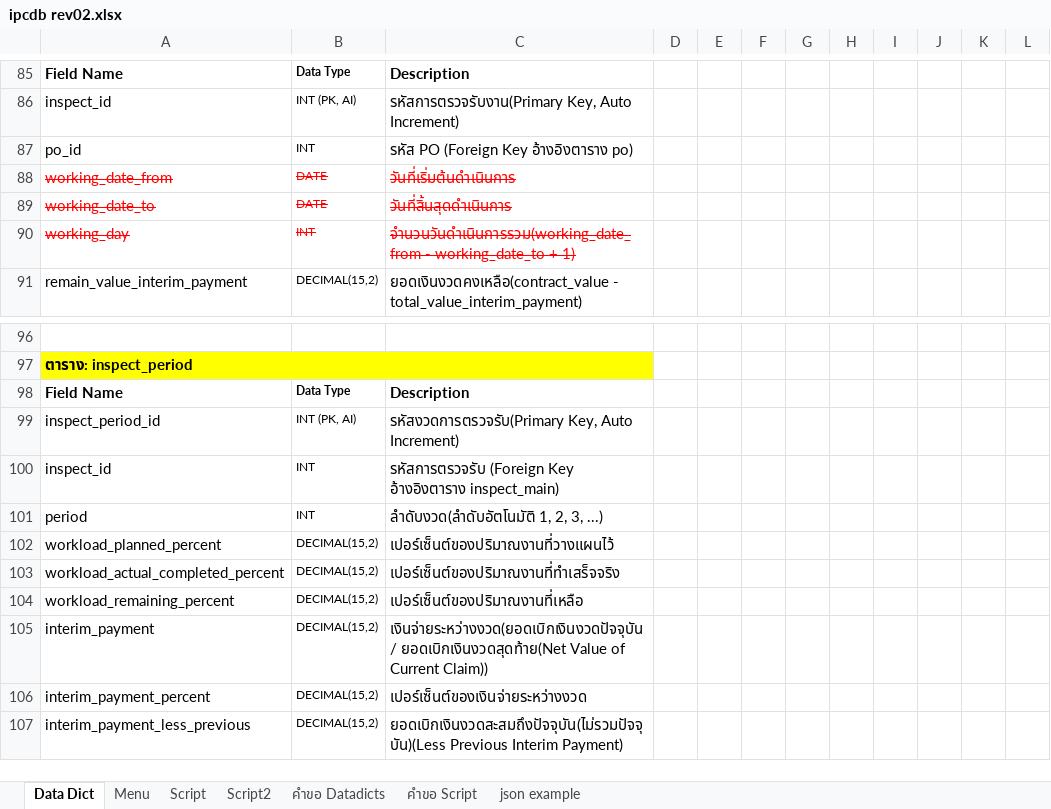
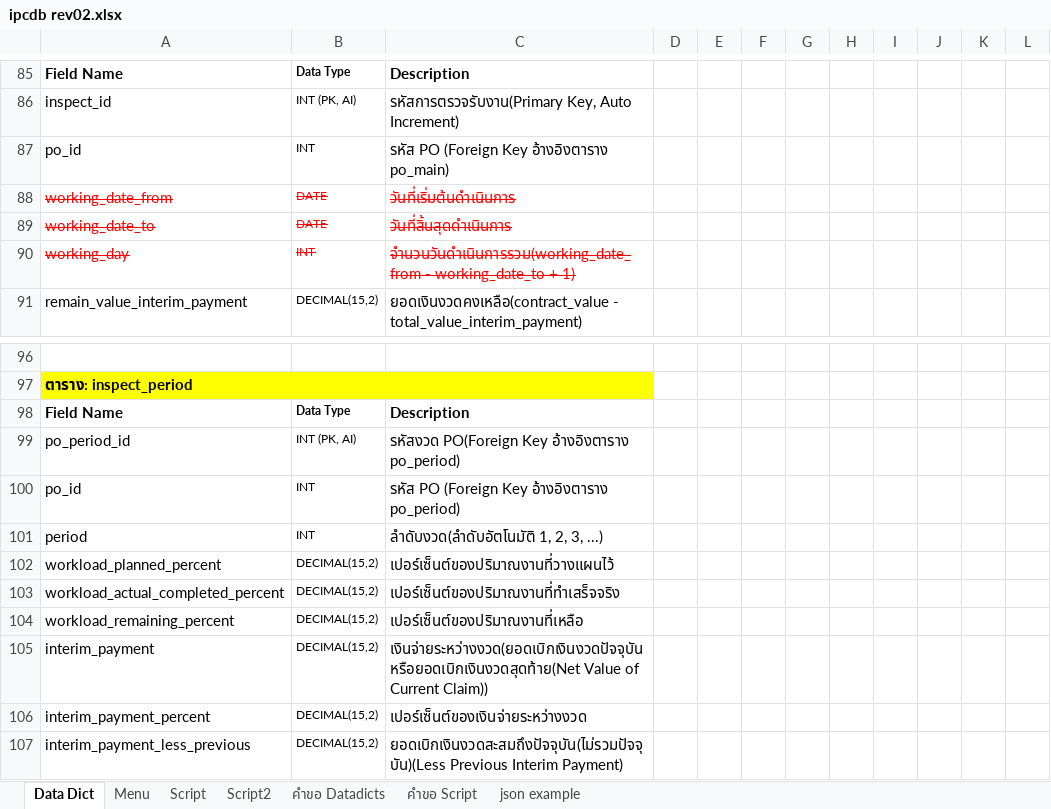
Before and after one commit to kittipoj11/ipc, an Excel workbook: database/ipcdb rev02.xlsx, sheet Data Dict, drawn as a sheet; only a part is shown, gaps mark what is left out; values as stored, in another font and other column widths than the file's, no borders; the diff names each change by its address in the sheet, - before the commit and + after, or states it on an @@ line.

Commit message:
Create Inspect

```diff
--- a/database/ipcdb rev02.xlsx (sheet Data Dict)
+++ b/database/ipcdb rev02.xlsx (sheet Data Dict)
-C87: รหัส PO (Foreign Key อ้างอิงตาราง po)
+C87: รหัส PO (Foreign Key อ้างอิงตาราง po_main)
-A99: inspect_period_id
+A99: po_period_id
-C99: รหัสงวดการตรวจรับ(Primary Key, Auto Increment)
+C99: รหัสงวด PO(Foreign Key อ้างอิงตาราง po_period)
-A100: inspect_id
+A100: po_id
-C100: รหัสการตรวจรับ (Foreign Key อ้างอิงตาราง inspect_main)
+C100: รหัส PO (Foreign Key อ้างอิงตาราง po_period)
-C105: เงินจ่ายระหว่างงวด(ยอดเบิกเงินงวดปัจจุบัน/ ยอดเบิกเงินงวดสุดท้าย(Net Value of…
+C105: เงินจ่ายระหว่างงวด(ยอดเบิกเงินงวดปัจจุบันหรือยอดเบิกเงินงวดสุดท้าย(Net Value of…
```
Also changed, not shown: 11 other files.
